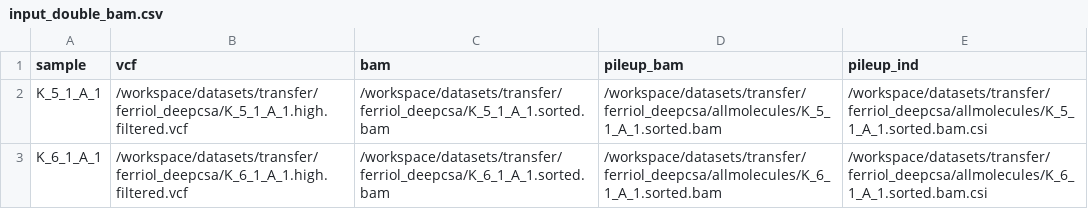
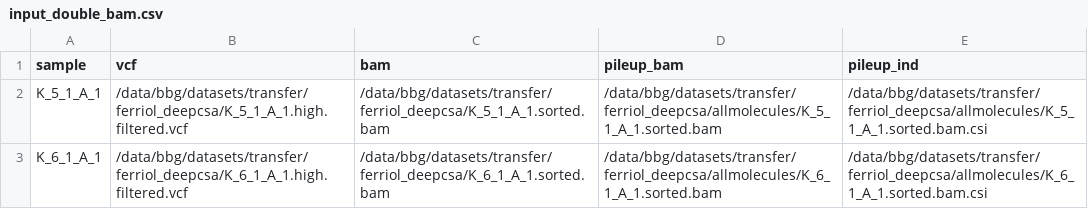
Before and after one commit to bbglab/deepCSA, a CSV file: assets/input_double_bam.csv, drawn as a sheet.

```diff
--- a/assets/input_double_bam.csv
+++ b/assets/input_double_bam.csv
@@ -1,3 +1,3 @@
 sample,vcf,bam,pileup_bam,pileup_ind
-K_5_1_A_1,/workspace/datasets/transfer/ferriol_deepcsa/K_5_1_A_1.high.filtered.vcf,/workspace/datasets/transfer/ferriol_deepcsa/K_5_1_A_1.sorted.bam,/workspace/datasets/transfer/ferriol_deepcsa/allmolecules/K_5_1_A_1.sorted.bam,/workspace/datasets/transfer/ferriol_deepcsa/allmolecules/K_5_1_A_1.sorted.bam.csi
-K_6_1_A_1,/workspace/datasets/transfer/ferriol_deepcsa/K_6_1_A_1.high.filtered.vcf,/workspace/datasets/transfer/ferriol_deepcsa/K_6_1_A_1.sorted.bam,/workspace/datasets/transfer/ferriol_deepcsa/allmolecules/K_6_1_A_1.sorted.bam,/workspace/datasets/transfer/ferriol_deepcsa/allmolecules/K_6_1_A_1.sorted.bam.csi
+K_5_1_A_1,/data/bbg/datasets/transfer/ferriol_deepcsa/K_5_1_A_1.high.filtered.vcf,/data/bbg/datasets/transfer/ferriol_deepcsa/K_5_1_A_1.sorted.bam,/data/bbg/datasets/transfer/ferriol_deepcsa/allmolecules/K_5_1_A_1.sorted.bam,/data/bbg/datasets/transfer/ferriol_deepcsa/allmolecules/K_5_1_A_1.sorted.bam.csi
+K_6_1_A_1,/data/bbg/datasets/transfer/ferriol_deepcsa/K_6_1_A_1.high.filtered.vcf,/data/bbg/datasets/transfer/ferriol_deepcsa/K_6_1_A_1.sorted.bam,/data/bbg/datasets/transfer/ferriol_deepcsa/allmolecules/K_6_1_A_1.sorted.bam,/data/bbg/datasets/transfer/ferriol_deepcsa/allmolecules/K_6_1_A_1.sorted.bam.csi
```
Also changed, not shown: 1 other file.
